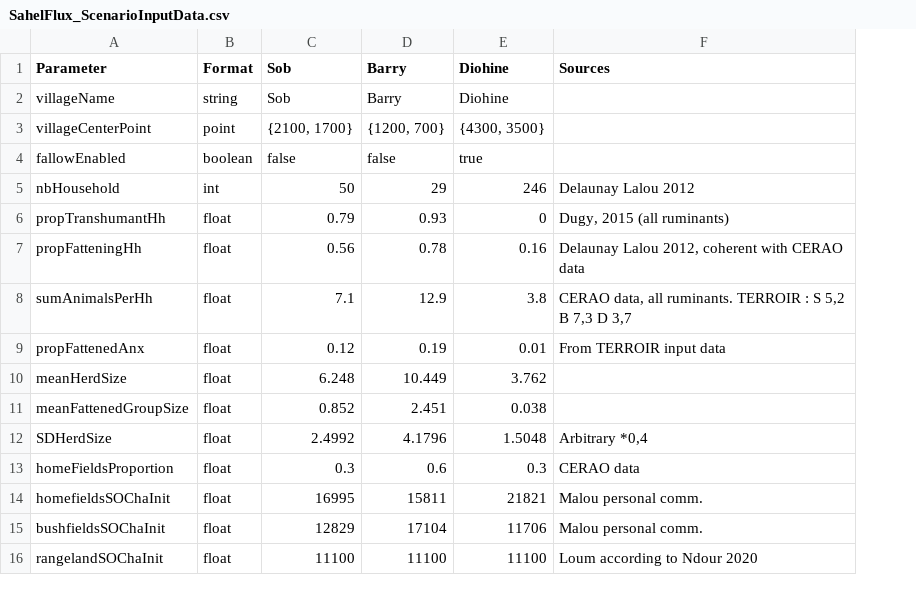
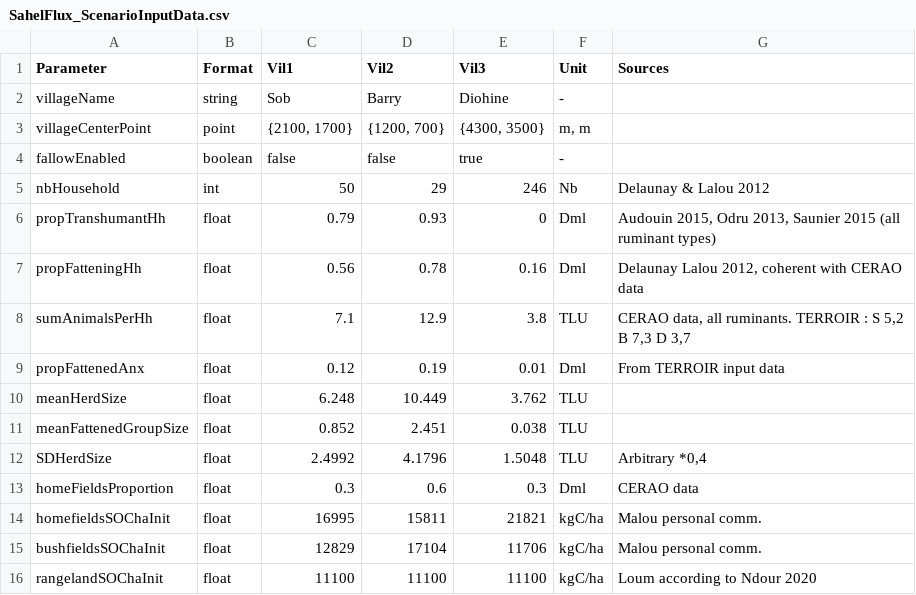
Before and after one commit to ScriBanana/SahelFlux, a CSV file: InputFiles/SahelFlux_ScenarioInputData.csv, drawn as a sheet; addresses are those after the commit; the diff names each change by its address in the sheet, - before the commit and + after, or states it on an @@ line.

```diff
--- a/InputFiles/SahelFlux_ScenarioInputData.csv
+++ b/InputFiles/SahelFlux_ScenarioInputData.csv
+column F (Unit), rows 2-16: - | m, m | - | Nb | Dml | Dml | TLU | Dml | TLU | TLU | TLU | Dml | kgC/ha | kgC/ha | kgC/ha
-C1: Sob
+C1: Vil1
-D1: Barry
+D1: Vil2
-E1: Diohine
+E1: Vil3
-G5 (Sources): Delaunay Lalou 2012
+G5 (Sources): Delaunay & Lalou 2012
-G6 (Sources): Dugy, 2015 (all ruminants)
+G6 (Sources): Audouin 2015, Odru 2013, Saunier 2015 (all ruminant types)
```
Also changed, not shown: 28 other files.
